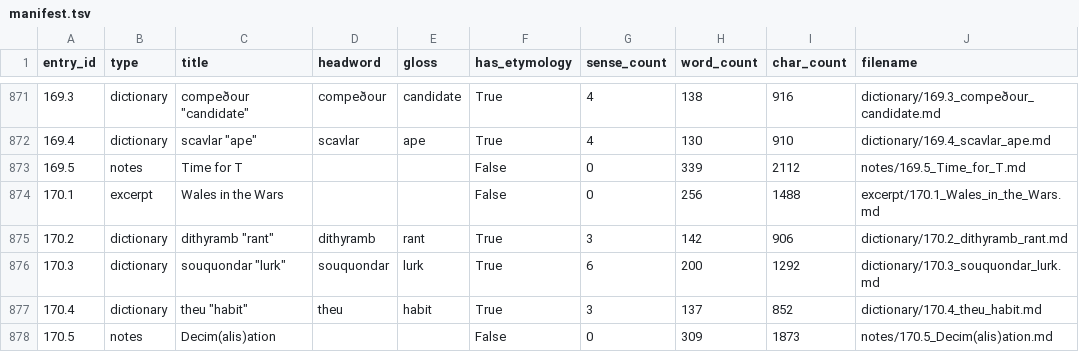
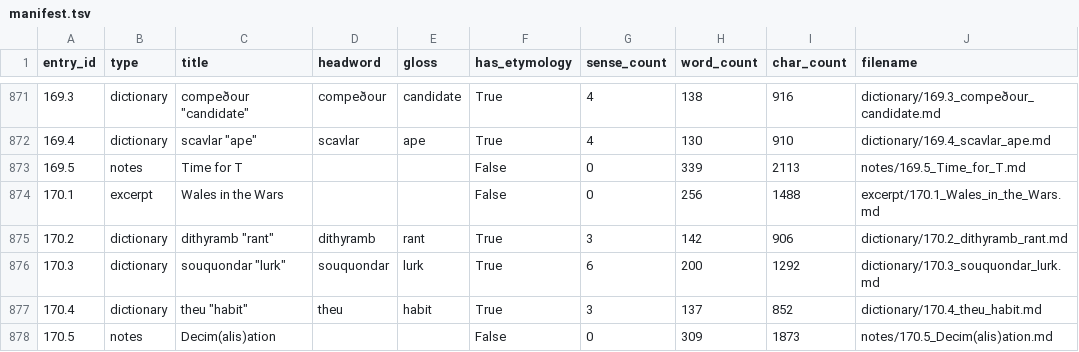
Before and after one commit to AndrewSlattery/Boralverse, a TSV file: Data/output_directory/manifest.tsv, drawn as a sheet; only a part is shown, gaps mark what is left out.

```diff
--- a/Data/output_directory/manifest.tsv
+++ b/Data/output_directory/manifest.tsv
@@ -872,3 +872,3 @@ entry_id	type	title	headword	gloss	has_etymology	sense_count	word_count	char_cou
 169.4	dictionary	scavlar "ape"	scavlar	ape	True	4	130	910	dictionary/169.4_scavlar_ape.md
-169.5	notes	Time for T			False	0	339	2112	notes/169.5_Time_for_T.md
+169.5	notes	Time for T			False	0	339	2113	notes/169.5_Time_for_T.md
 170.1	excerpt	Wales in the Wars			False	0	256	1488	excerpt/170.1_Wales_in_the_Wars.md
```
Also changed, not shown: 4 other files.
